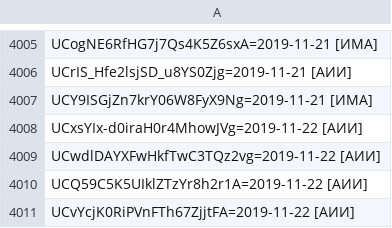
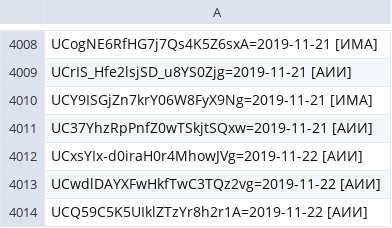
Before and after one commit to FeignedAccomplice/YOUTUBOTS, a CSV file: KB.CSV, drawn as a sheet; only a part is shown, gaps mark what is left out; the shorter side is filled out with more unchanged rows; the diff covers the shown part only.

```diff
--- a/KB.CSV
+++ b/KB.CSV
@@ -4007,2 +4010,3 @@ UCrIS_Hfe2lsjSD_u8YS0Zjg=2019-11-21 [АИИ]
 UCY9ISGjZn7krY06W8FyX9Ng=2019-11-21 [ИМА]
+UC37YhzRpPnfZ0wTSkjtSQxw=2019-11-21 [АИИ]
 UCxsYIx-d0iraH0r4MhowJVg=2019-11-22 [АИИ]
```
Also changed, not shown: 17 added rows elsewhere in this file.
